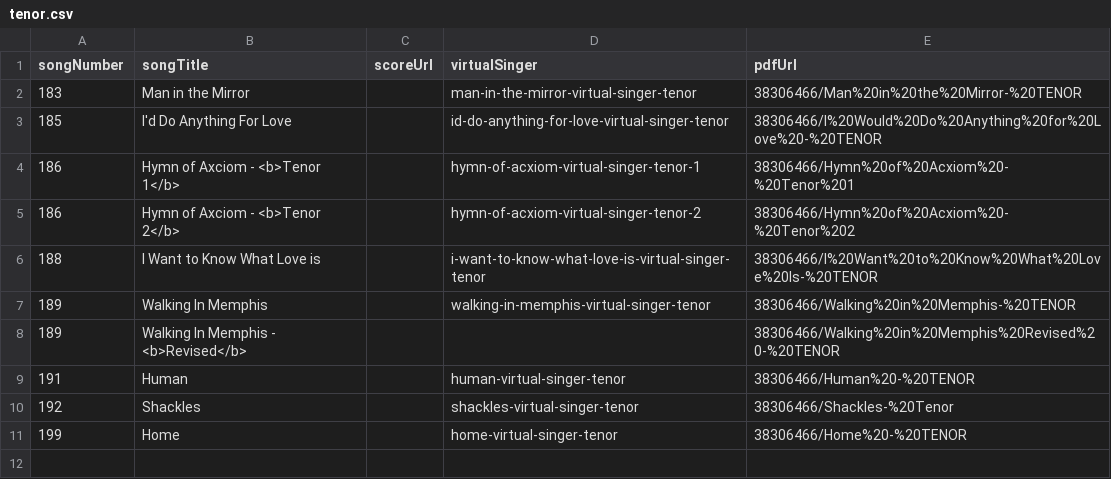
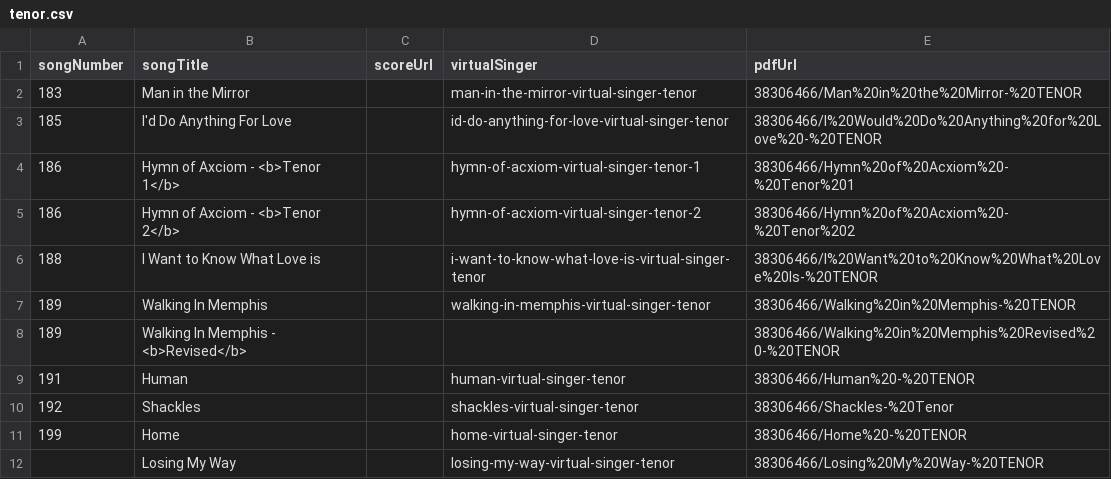
Before and after one commit to newchoir/newchoir.github.io, a CSV file: training/tenor.csv, drawn as a sheet; the diff names each change by its address in the sheet, - before the commit and + after, or states it on an @@ line.

Commit message:
Update tenor.csv

```diff
--- a/training/tenor.csv
+++ b/training/tenor.csv
+row 12:  | Losing My Way |  | losing-my-way-virtual-singer-tenor | 38306466/Losing%20My%20Way-%20TENOR
```
